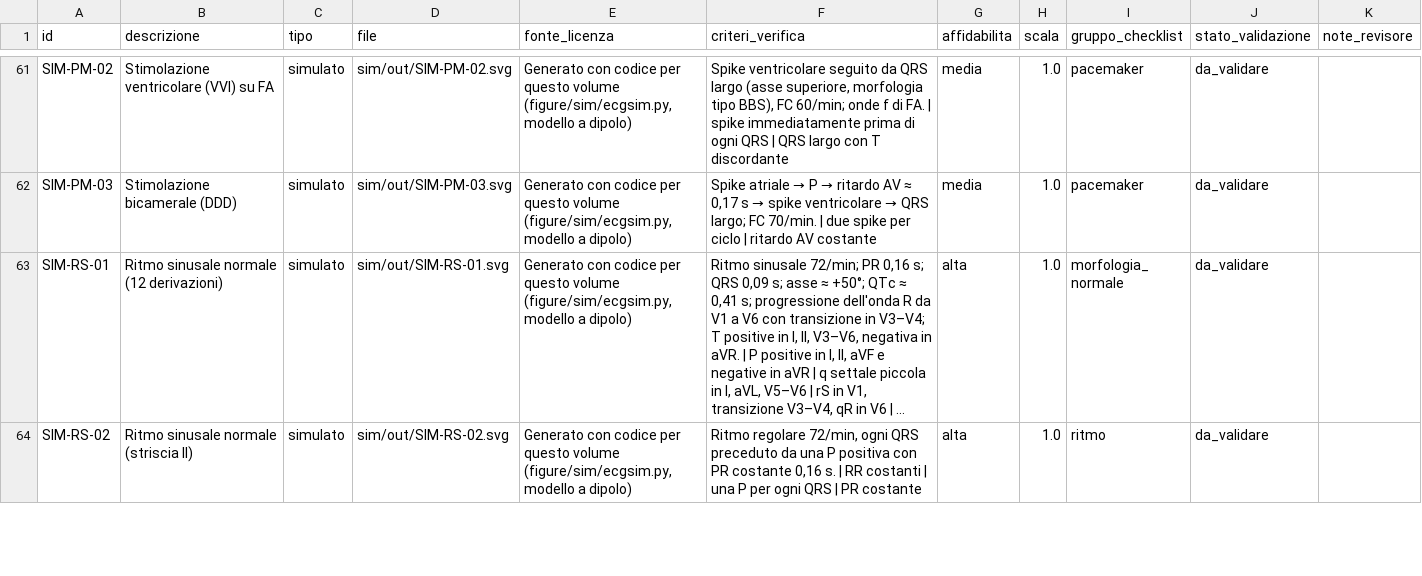
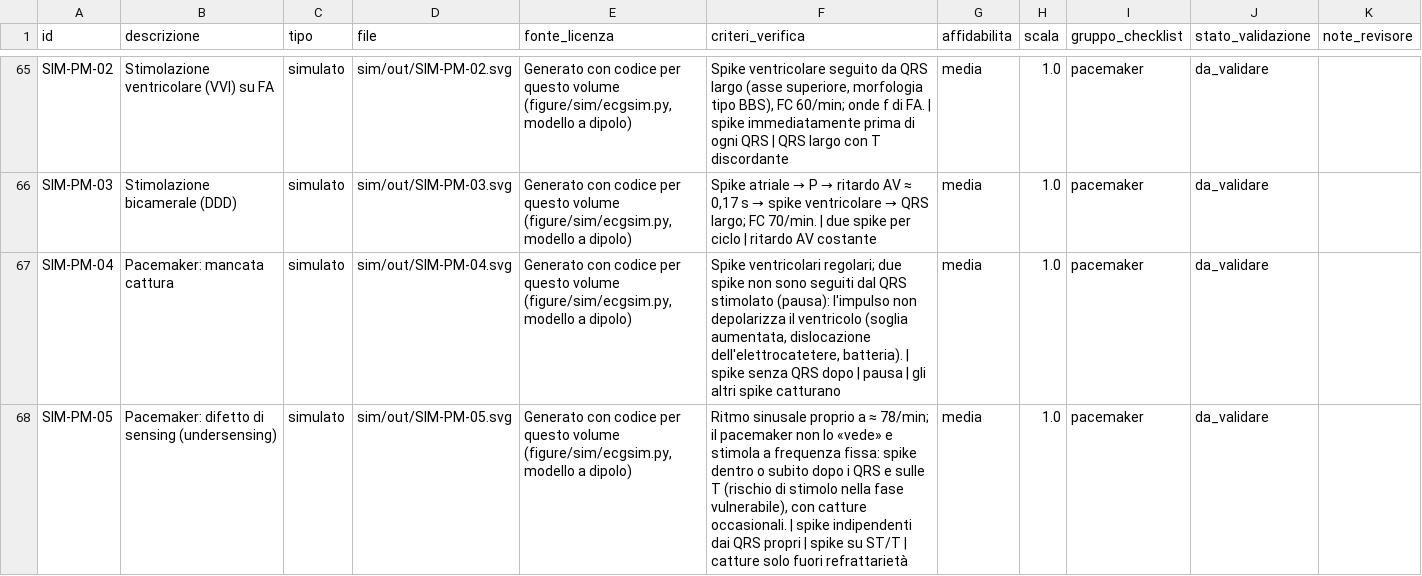
Before and after one commit to gelsom1n0/Nuova, a CSV file: libro/volume-A/figure/MANIFEST.csv, drawn as a sheet; only a part is shown, gaps mark what is left out; the shorter side is filled out with more unchanged rows; long unchanged cells end in …; the diff covers the shown part only; the diff names each change by its address in the sheet, - before the commit and + after, or states it on an @@ line.

```diff
--- a/libro/volume-A/figure/MANIFEST.csv
+++ b/libro/volume-A/figure/MANIFEST.csv
+row 67: SIM-PM-04 | Pacemaker: mancata cattura | simulato | sim/out/SIM-PM-04.svg | Generato con codice per questo volume (figure/sim/ecgsim.py, modello a dipolo) | Spike ventricolari regolari; due spike non sono seguiti dal QRS stimolato (pausa): l'impulso non depolarizza il ventricolo (soglia aumentata, dislocazione dell'elettrocatetere, batteria). | spike senza QRS dopo | pausa | gli altri spike catturano | media | 1.0 | pacemaker | da_validare
+row 68: SIM-PM-05 | Pacemaker: difetto di sensing (undersensing) | simulato | sim/out/SIM-PM-05.svg | Generato con codice per questo volume (figure/sim/ecgsim.py, modello a dipolo) | Ritmo sinusale proprio a ≈ 78/min; il pacemaker non lo «vede» e stimola a frequenza fissa: spike dentro o subito dopo i QRS e sulle T (rischio di stimolo nella fase vulnerabile), con catture occasionali. | spike indipendenti dai QRS propri | spike su ST/T | catture solo fuori refrattarietà | media | 1.0 | pacemaker | da_validare
```
Also changed, not shown: 5 added rows elsewhere in this file, 31 other files.
